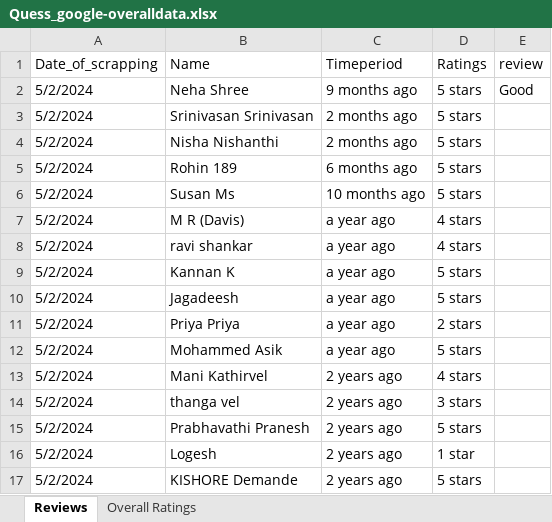
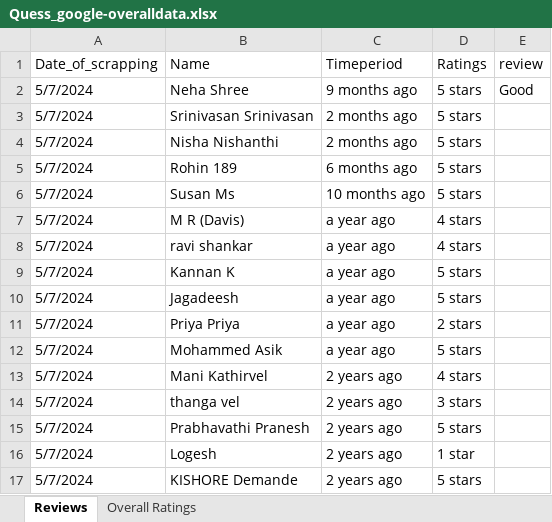
Before and after one commit to GopalaGovindharaju/KGIT-Web-Scrapping-Site, an Excel workbook: backend/ScrapBackend/scrapping/Excels/Quess_google-overalldata.xlsx, sheet Reviews, drawn as a sheet; values as stored, in another font and other column widths than the file's, no borders; the diff names each change by its address in the sheet, - before the commit and + after, or states it on an @@ line.

```diff
--- a/backend/ScrapBackend/scrapping/Excels/Quess_google-overalldata.xlsx (sheet Reviews)
+++ b/backend/ScrapBackend/scrapping/Excels/Quess_google-overalldata.xlsx (sheet Reviews)
-A2:A17 (Date_of_scrapping): 5/2/2024
+A2:A17 (Date_of_scrapping): 5/7/2024
```
Also changed, not shown: backend/ScrapBackend/scrapping/Excels/Quess_AmbitionBox-overalldata.xlsx, 15 other files.
